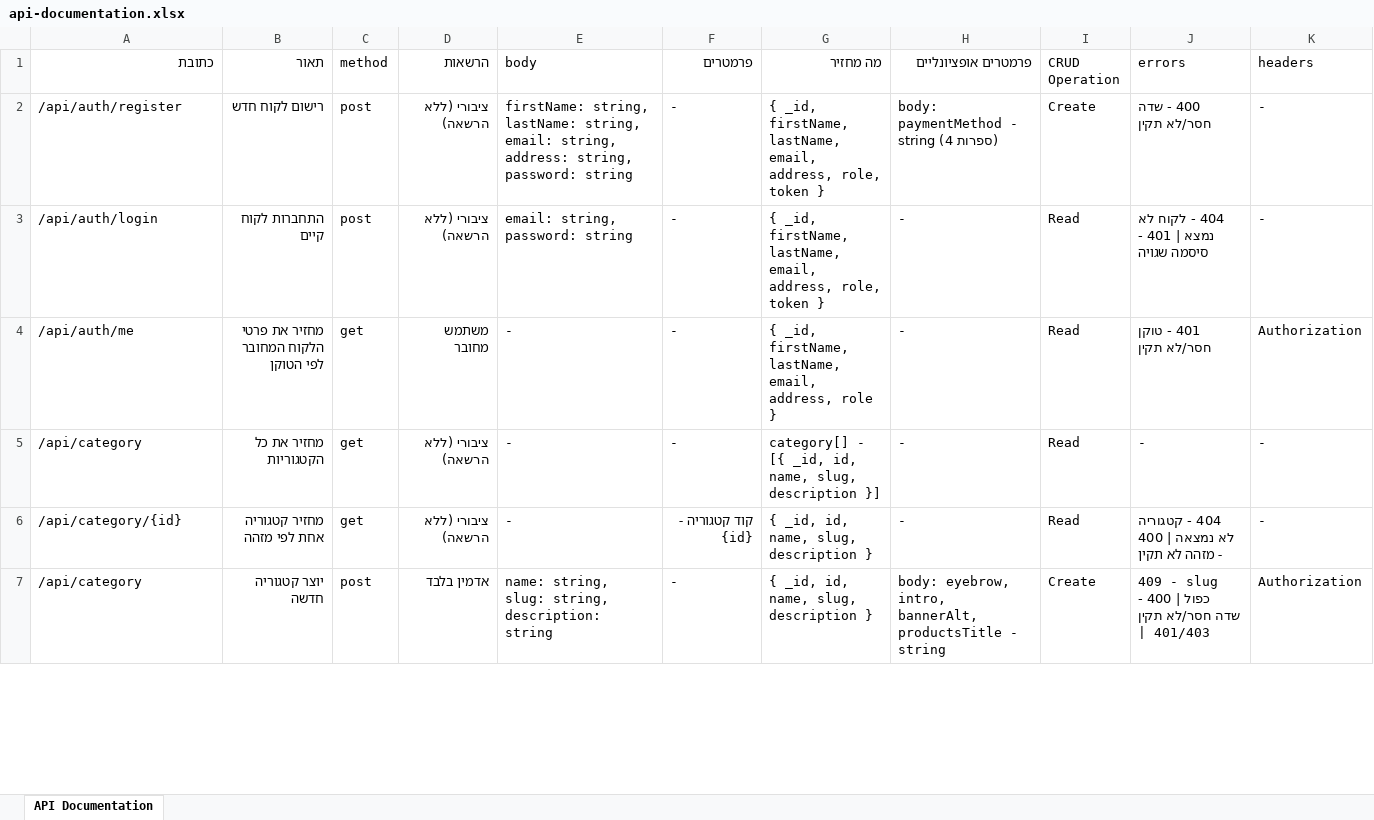
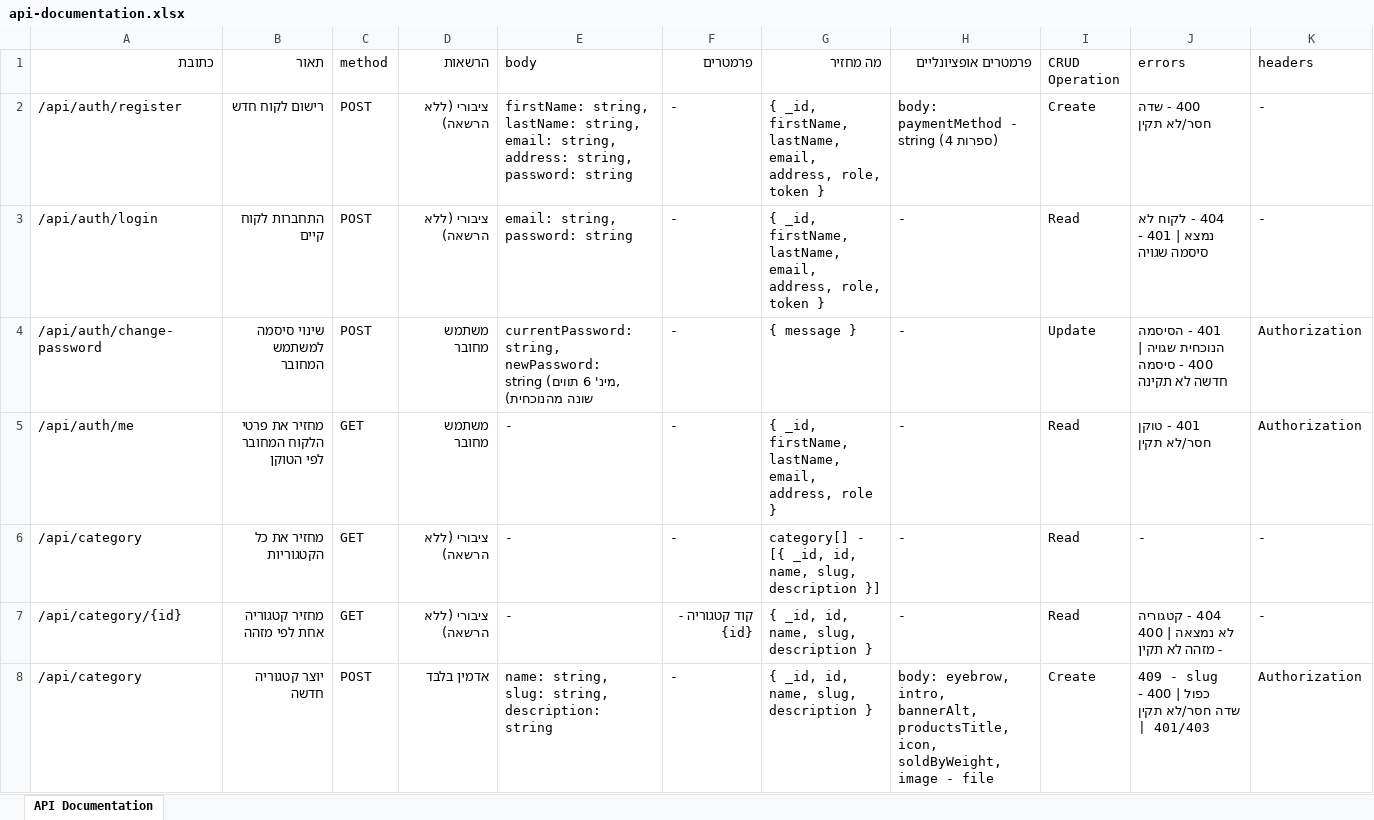
Before and after one commit to shaked620d-hue/Super_Direct, an Excel workbook: docs/api-documentation.xlsx, sheet API Documentation, drawn as a sheet; only a part is shown; values as stored, in another font and other column widths than the file's, no cell formats; addresses are those after the commit; the diff covers the shown part only; the diff names each change by its address in the sheet, - before the commit and + after, or states it on an @@ line.

Commit message:
docs: refresh API documentation to match current endpoints
- api-documentation.xlsx rebuilt from scratch: all 27 current endpoints
  (was missing change-password and the order email-confirmation note),
  same 11 columns as before, restyled (method color-coding, frozen header,
  autofilter)
- removed api-documentation-full.csv - it was only an intermediate step
  to build the xlsx, same content, now redundant

```diff
--- a/docs/api-documentation.xlsx (sheet API Documentation)
+++ b/docs/api-documentation.xlsx (sheet API Documentation)
-C2:C3 (method): post
+C2:C3 (method): POST
+row 4: /api/auth/change-password | שינוי סיסמה למשתמש המחובר | POST | משתמש מחובר | currentPassword: string, newPassword: string (מינ' 6 תווים, שונה מהנוכחית) | - | { message } | - | Update | 401 - הסיסמה הנוכחית שגויה | 400 - סיסמה חדשה לא תקינה | Authorization
-C5:C7 (method): get
+C5:C7 (method): GET
-C8 (method): post
+C8 (method): POST
-H8 (פרמטרים אופציונליים): …intro, bannerAlt, productsTitle - string
+H8 (פרמטרים אופציונליים): …intro, bannerAlt, productsTitle, icon, soldByWeight, image - file
```
Also changed, not shown: 2 added rows and 25 edited cells elsewhere in this sheet, cell formats, 1 other file.
